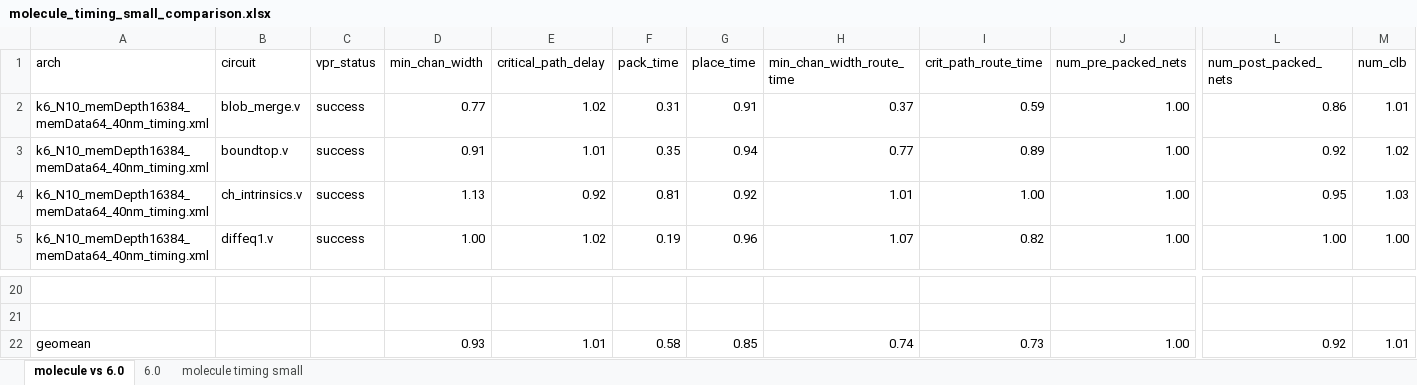
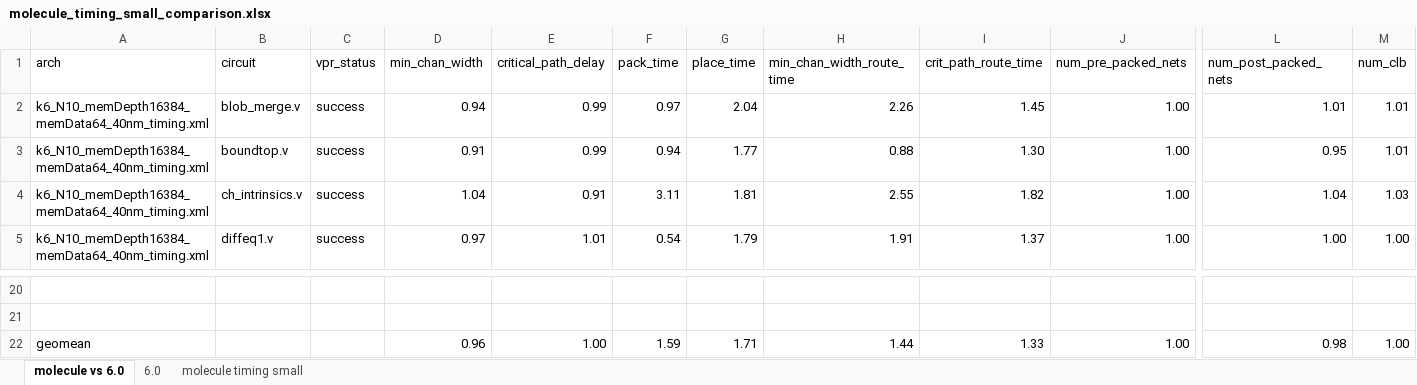
Before and after one commit to rasmusto/vtr-verilog-to-routing, an Excel workbook: vtr_flow/tasks/molecule_timing_small/molecule_timing_small_comparison.xlsx, sheet molecule vs 6.0, drawn as a sheet; only a part is shown, gaps mark what is left out; values as stored, in another font and other column widths than the file's, no borders; the diff covers the shown part only; the diff names each change by its address in the sheet, - before the commit and + after, or states it on an @@ line.

Commit message:
QoR results

```diff
--- a/vtr_flow/tasks/molecule_timing_small/molecule_timing_small_comparison.xlsx (sheet molecule vs 6.0)
+++ b/vtr_flow/tasks/molecule_timing_small/molecule_timing_small_comparison.xlsx (sheet molecule vs 6.0)
-D2 (min_chan_width): 0.77
+D2 (min_chan_width): 0.94
-E2 (critical_path_delay): 1.02
+E2 (critical_path_delay): 0.99
-F2 (pack_time): 0.31
+F2 (pack_time): 0.97
-G2 (place_time): 0.91
+G2 (place_time): 2.04
-H2 (min_chan_width_route_time): 0.37
+H2 (min_chan_width_route_time): 2.26
-I2 (crit_path_route_time): 0.59
+I2 (crit_path_route_time): 1.45
-L2 (num_post_packed_nets): 0.86
+L2 (num_post_packed_nets): 1.01
-E3 (critical_path_delay): 1.01
+E3 (critical_path_delay): 0.99
-F3 (pack_time): 0.35
+F3 (pack_time): 0.94
-G3 (place_time): 0.94
+G3 (place_time): 1.77
-H3 (min_chan_width_route_time): 0.77
+H3 (min_chan_width_route_time): 0.88
-I3 (crit_path_route_time): 0.89
+I3 (crit_path_route_time): 1.30
-L3 (num_post_packed_nets): 0.92
+L3 (num_post_packed_nets): 0.95
-M3 (num_clb): 1.02
+M3 (num_clb): 1.01
-D4 (min_chan_width): 1.13
+D4 (min_chan_width): 1.04
-E4 (critical_path_delay): 0.92
+E4 (critical_path_delay): 0.91
-F4 (pack_time): 0.81
+F4 (pack_time): 3.11
-G4 (place_time): 0.92
+G4 (place_time): 1.81
-H4 (min_chan_width_route_time): 1.01
+H4 (min_chan_width_route_time): 2.55
-I4 (crit_path_route_time): 1.00
+I4 (crit_path_route_time): 1.82
-L4 (num_post_packed_nets): 0.95
+L4 (num_post_packed_nets): 1.04
-D5 (min_chan_width): 1.00
+D5 (min_chan_width): 0.97
-E5 (critical_path_delay): 1.02
+E5 (critical_path_delay): 1.01
-F5 (pack_time): 0.19
+F5 (pack_time): 0.54
-G5 (place_time): 0.96
+G5 (place_time): 1.79
-H5 (min_chan_width_route_time): 1.07
+H5 (min_chan_width_route_time): 1.91
-I5 (crit_path_route_time): 0.82
+I5 (crit_path_route_time): 1.37
-D22 (min_chan_width): 0.93
+D22 (min_chan_width): 0.96
-E22 (critical_path_delay): 1.01
+E22 (critical_path_delay): 1.00
-F22 (pack_time): 0.58
+F22 (pack_time): 1.59
-G22 (place_time): 0.85
+G22 (place_time): 1.71
-H22 (min_chan_width_route_time): 0.74
+H22 (min_chan_width_route_time): 1.44
-I22 (crit_path_route_time): 0.73
+I22 (crit_path_route_time): 1.33
-L22 (num_post_packed_nets): 0.92
+L22 (num_post_packed_nets): 0.98
-M22 (num_clb): 1.01
+M22 (num_clb): 1.00
```
Also changed, not shown: 47 edited cells elsewhere in this sheet, sheet molecule timing small.
